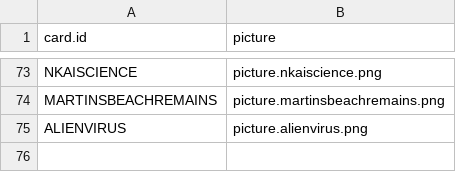
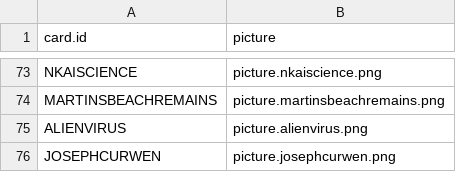
Before and after one commit to 9thcirclegames/wisdom-of-cthulhu, a CSV file: data/cards.meta.csv, drawn as a sheet; only a part is shown, gaps mark what is left out; the diff names each change by its address in the sheet, - before the commit and + after, or states it on an @@ line.

Commit message:
added joseph curwen

```diff
--- a/data/cards.meta.csv
+++ b/data/cards.meta.csv
+row 76: JOSEPHCURWEN | picture.josephcurwen.png
```
